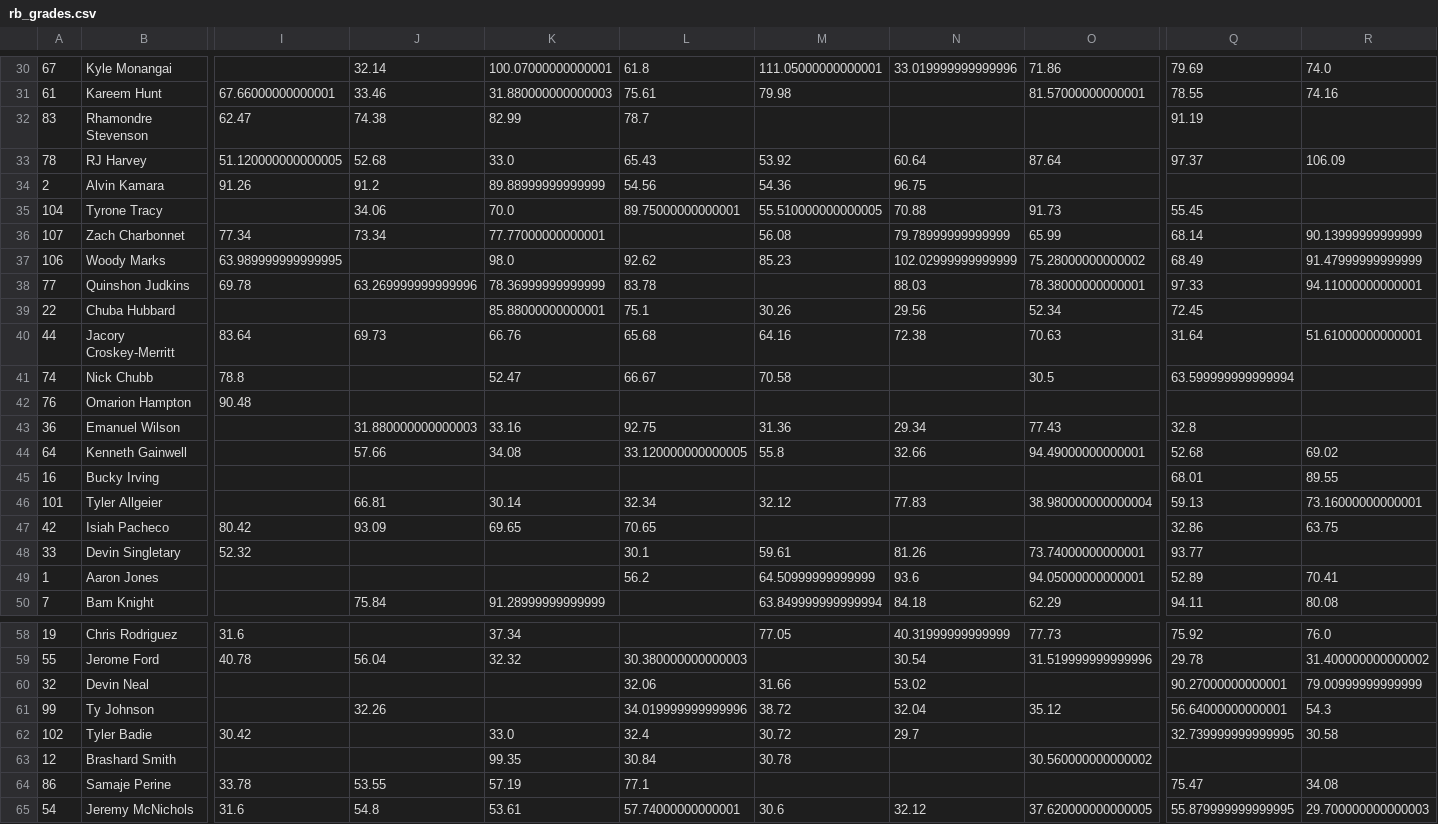
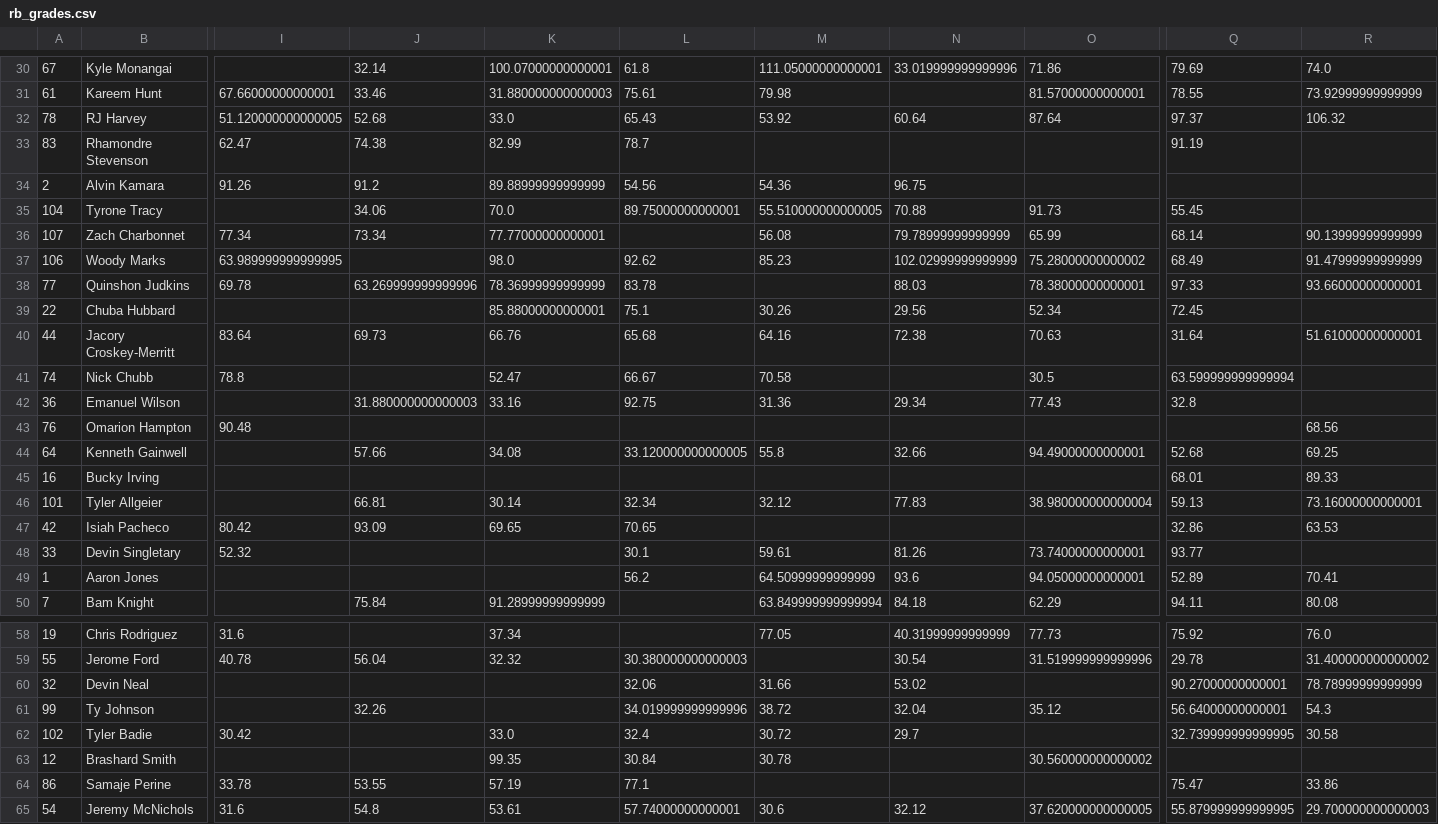
Before and after one commit to JonPGH/nflApp, a CSV file: Data/rb_grades.csv, drawn as a sheet; only a part is shown, gaps mark what is left out; removed rows and columns are numbered as before the commit, all else as after; rows hold the shown columns only; the diff covers the shown part only; the diff names each change by its address in the sheet, - before the commit and + after, or states it on an @@ line.

```diff
--- a/Data/rb_grades.csv
+++ b/Data/rb_grades.csv
-R31: 74.16
+R31: 73.92999999999999
+row 32: 78 | RJ Harvey | 51.120000000000005 | 52.68 | 33.0 | 65.43 | 53.92 | 60.64 | 87.64 | 97.37 | 106.32
-row 33: 78 | RJ Harvey | 51.120000000000005 | 52.68 | 33.0 | 65.43 | 53.92 | 60.64 | 87.64 | 97.37 | 106.09
-R38: 94.11000000000001
+R38: 93.66000000000001
-row 42: 76 | Omarion Hampton | 90.48
+row 43: 76 | Omarion Hampton | 90.48 |  |  |  |  |  |  |  | 68.56
-R44: 69.02
+R44: 69.25
-R45: 89.55
+R45: 89.33
-R47: 63.75
+R47: 63.53
-R60: 79.00999999999999
+R60: 78.78999999999999
-R64: 34.08
+R64: 33.86
```
Also changed, not shown: 2 added rows, 2 removed rows and 19 edited cells elsewhere in this file, Data/te_grades.csv, Data/wr_grades.csv, 1 other file.
